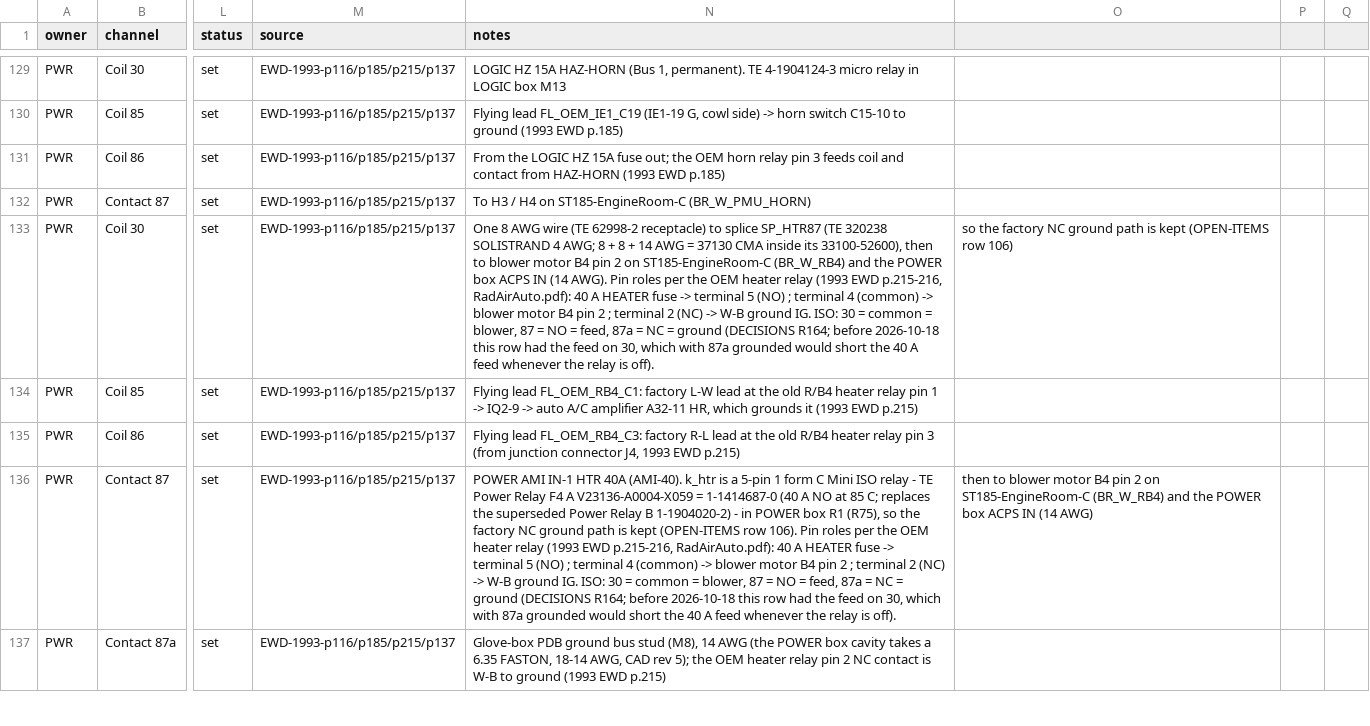
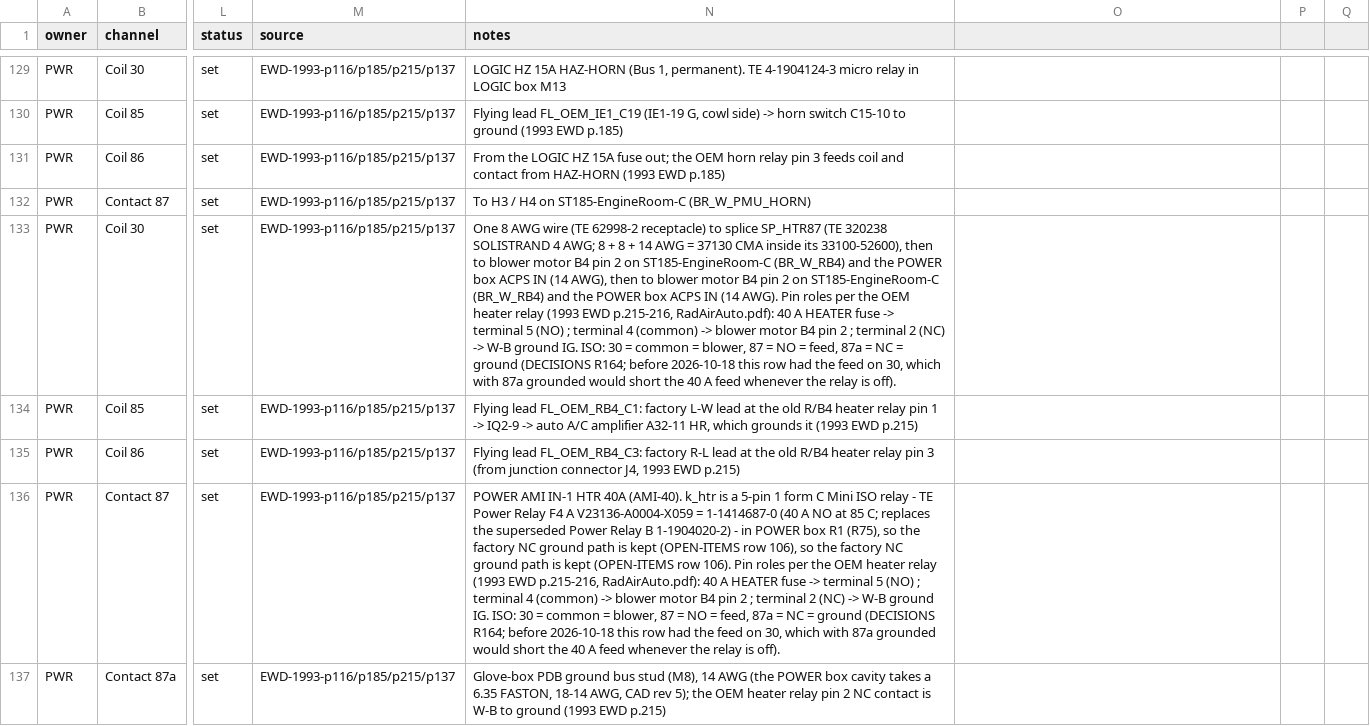
Before and after one commit to living-relation/st185-link-ecu-config, a CSV file: sot/channels.csv, drawn as a sheet; only a part is shown, gaps mark what is left out; the diff covers the shown part only; the diff names each change by its address in the sheet, - before the commit and + after, or states it on an @@ line.

```diff
--- a/sot/channels.csv
+++ b/sot/channels.csv
-N133 (notes): …IN (14 AWG). Pin…
+N133 (notes): …IN (14 AWG), then to blower motor B4 pin 2 on ST185-EngineRoom-C (BR_W_RB4) and the POWER box ACPS IN (14 AWG). Pin…
-O133: so the factory NC ground path is kept (OPEN-ITEMS row 106)
+O133: (empty)
-N136 (notes): …(OPEN-ITEMS row 106). Pin…
+N136 (notes): …(OPEN-ITEMS row 106), so the factory NC ground path is kept (OPEN-ITEMS row 106). Pin…
-O136: then to blower motor B4 pin 2 on ST185-EngineRoom-C (BR_W_RB4) and the POWER box ACPS IN (14 AWG)
+O136: (empty)
```
Also changed, not shown: 8 edited cells elsewhere in this file, 3 other files.
